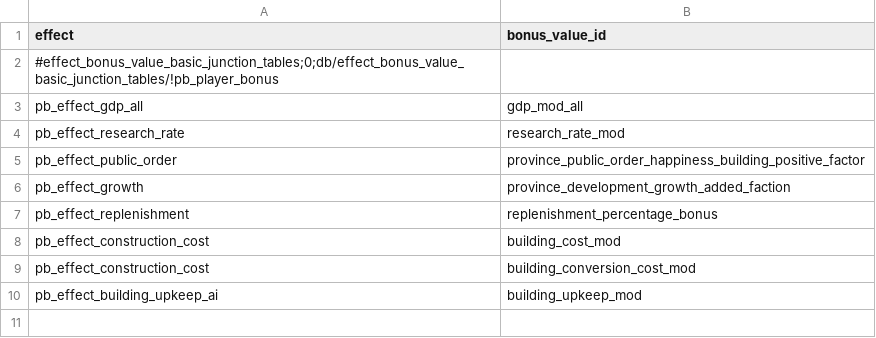
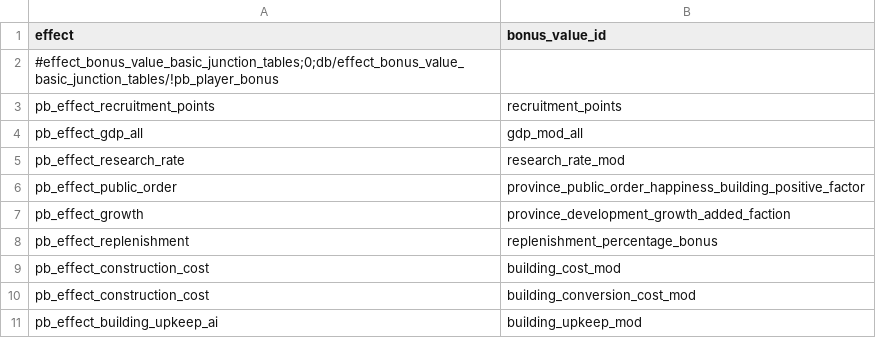
Before and after one commit to mustafadgncy66-max/myrepo, a TSV file: MK1212_OyuncuBonus/tsv/db/effect_bonus_value_basic_junction_tables/!pb_player_bonus.tsv, drawn as a sheet; the diff names each change by its address in the sheet, - before the commit and + after, or states it on an @@ line.

```diff
--- a/MK1212_OyuncuBonus/tsv/db/effect_bonus_value_basic_junction_tables/!pb_player_bonus.tsv
+++ b/MK1212_OyuncuBonus/tsv/db/effect_bonus_value_basic_junction_tables/!pb_player_bonus.tsv
+row 3: pb_effect_recruitment_points | recruitment_points
```
Also changed, not shown: MK1212_OyuncuBonus/tsv/db/campaign_difficulty_handicap_effects_tables/!pb_player_bonus.tsv, MK1212_OyuncuBonus/tsv/db/effects_tables/!pb_player_bonus.tsv, 6 other files.
